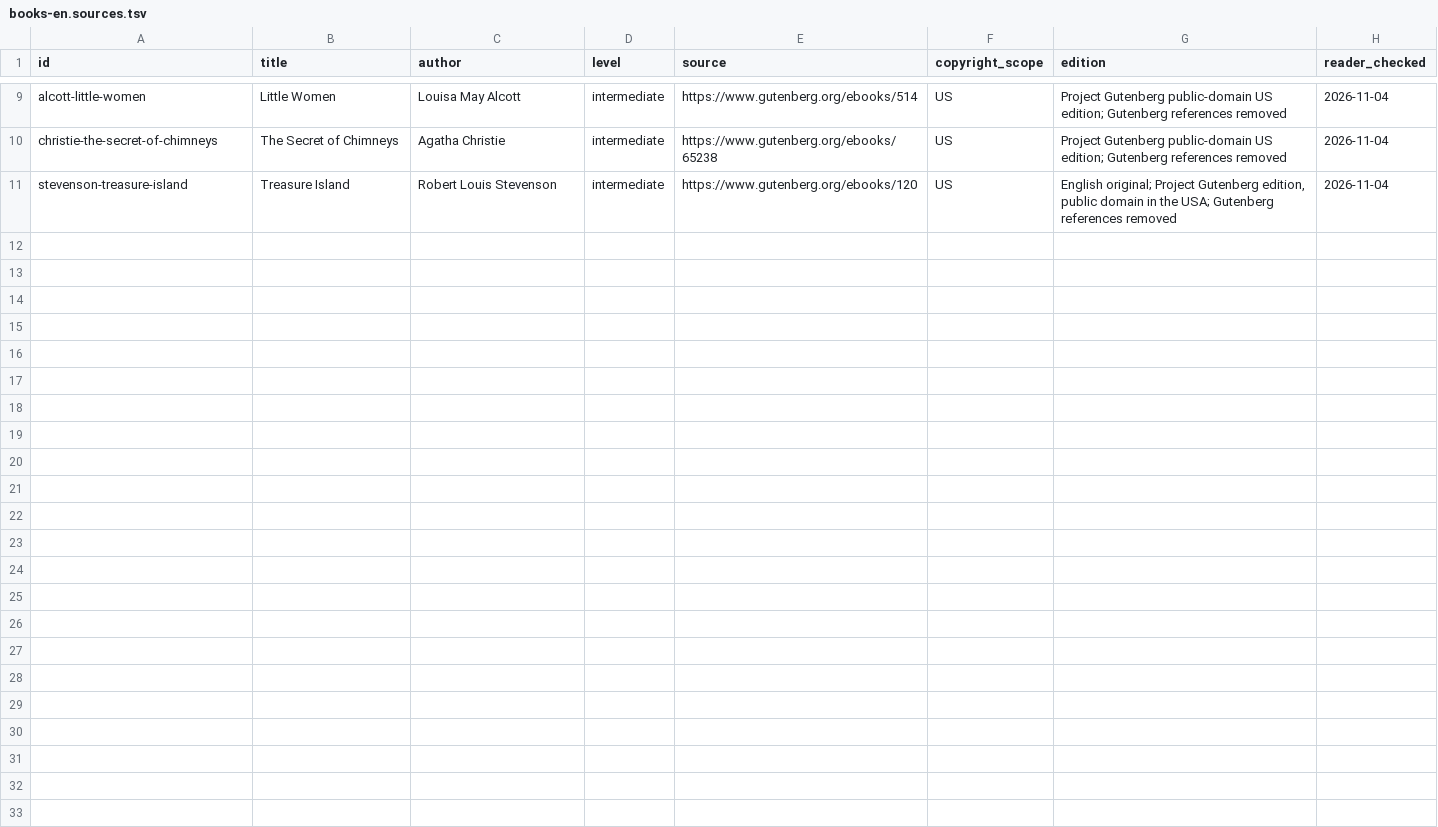
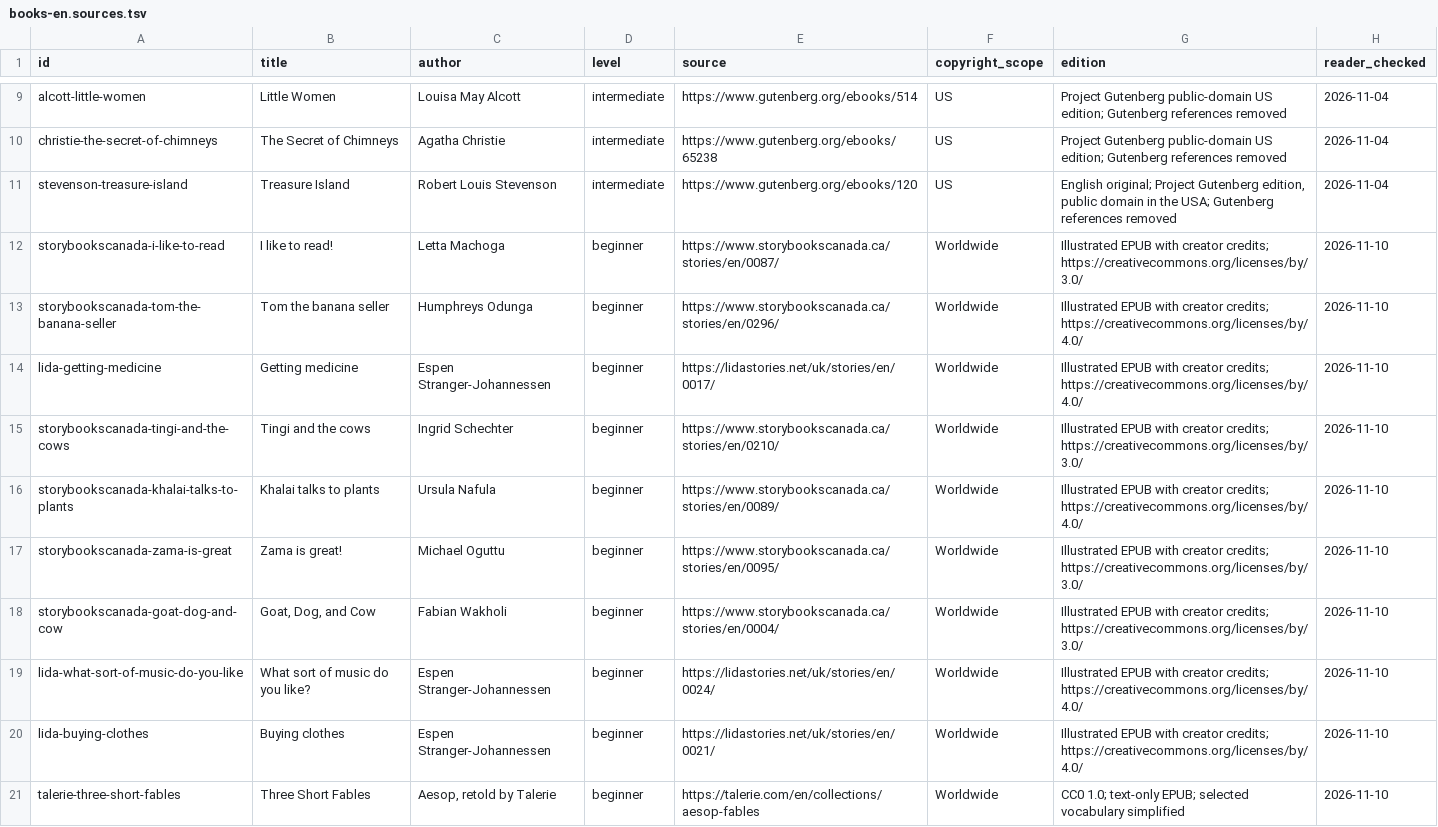
Before and after one commit to GoldenPhasmid/ikonika-releases, a TSV file: books-en.sources.tsv, drawn as a sheet; only a part is shown, gaps mark what is left out.

Commit message:
Publish ten English beginner readers

```diff
--- a/books-en.sources.tsv
+++ b/books-en.sources.tsv
@@ -11 +11,11 @@ christie-the-secret-of-chimneys	The Secret of Chimneys	Agatha Christie	intermedi
 stevenson-treasure-island	Treasure Island	Robert Louis Stevenson	intermediate	https://www.gutenberg.org/ebooks/120	US	English original; Project Gutenberg edition, public domain in the USA; Gutenberg references removed	2026-11-04
+storybookscanada-i-like-to-read	I like to read!	Letta Machoga	beginner	https://www.storybookscanada.ca/stories/en/0087/	Worldwide	Illustrated EPUB with creator credits; https://creativecommons.org/licenses/by/3.0/	2026-11-10
+storybookscanada-tom-the-banana-seller	Tom the banana seller	Humphreys Odunga	beginner	https://www.storybookscanada.ca/stories/en/0296/	Worldwide	Illustrated EPUB with creator credits; https://creativecommons.org/licenses/by/4.0/	2026-11-10
+lida-getting-medicine	Getting medicine	Espen Stranger-Johannessen	beginner	https://lidastories.net/uk/stories/en/0017/	Worldwide	Illustrated EPUB with creator credits; https://creativecommons.org/licenses/by/4.0/	2026-11-10
+storybookscanada-tingi-and-the-cows	Tingi and the cows	Ingrid Schechter	beginner	https://www.storybookscanada.ca/stories/en/0210/	Worldwide	Illustrated EPUB with creator credits; https://creativecommons.org/licenses/by/3.0/	2026-11-10
+storybookscanada-khalai-talks-to-plants	Khalai talks to plants	Ursula Nafula	beginner	https://www.storybookscanada.ca/stories/en/0089/	Worldwide	Illustrated EPUB with creator credits; https://creativecommons.org/licenses/by/4.0/	2026-11-10
+storybookscanada-zama-is-great	Zama is great!	Michael Oguttu	beginner	https://www.storybookscanada.ca/stories/en/0095/	Worldwide	Illustrated EPUB with creator credits; https://creativecommons.org/licenses/by/3.0/	2026-11-10
+storybookscanada-goat-dog-and-cow	Goat, Dog, and Cow	Fabian Wakholi	beginner	https://www.storybookscanada.ca/stories/en/0004/	Worldwide	Illustrated EPUB with creator credits; https://creativecommons.org/licenses/by/3.0/	2026-11-10
+lida-what-sort-of-music-do-you-like	What sort of music do you like?	Espen Stranger-Johannessen	beginner	https://lidastories.net/uk/stories/en/0024/	Worldwide	Illustrated EPUB with creator credits; https://creativecommons.org/licenses/by/4.0/	2026-11-10
+lida-buying-clothes	Buying clothes	Espen Stranger-Johannessen	beginner	https://lidastories.net/uk/stories/en/0021/	Worldwide	Illustrated EPUB with creator credits; https://creativecommons.org/licenses/by/4.0/	2026-11-10
+talerie-three-short-fables	Three Short Fables	Aesop, retold by Talerie	beginner	https://talerie.com/en/collections/aesop-fables	Worldwide	CC0 1.0; text-only EPUB; selected vocabulary simplified	2026-11-10
```
Also changed, not shown: 1 other file.
